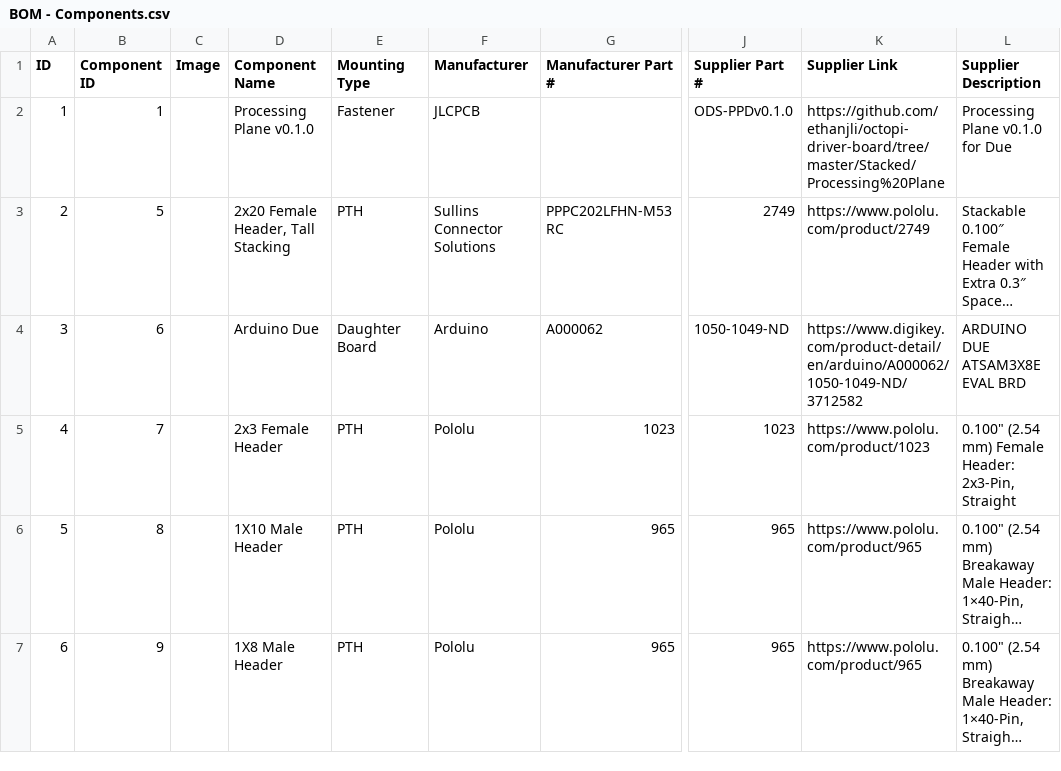
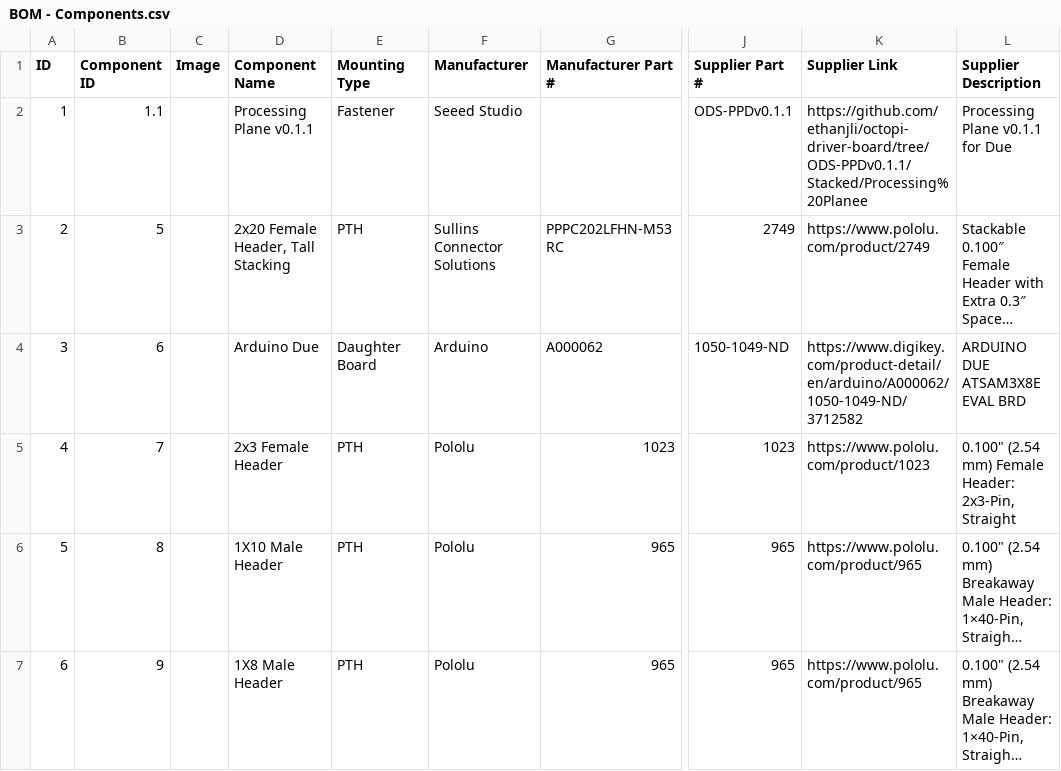
Before and after one commit to prakashlab/octopi-driver-board, a CSV file: Stacked/Processing Plane for Due/BOM - Components.csv, drawn as a sheet; only a part is shown, gaps mark what is left out; long unchanged cells end in …; the diff names each change by its address in the sheet, - before the commit and + after, or states it on an @@ line.

Commit message:
Revised silkscreen labels for v0.1.1 processing plane for Squid stack.

```diff
--- a/Stacked/Processing Plane for Due/BOM - Components.csv
+++ b/Stacked/Processing Plane for Due/BOM - Components.csv
-B2 (Component ID): 1
+B2 (Component ID): 1.1
-D2 (Component Name): Processing Plane v0.1.0
+D2 (Component Name): Processing Plane v0.1.1
-F2 (Manufacturer): JLCPCB
+F2 (Manufacturer): Seeed Studio
-J2 (Supplier Part #): ODS-PPDv0.1.0
+J2 (Supplier Part #): ODS-PPDv0.1.1
-K2 (Supplier Link): https://github.com/ethanjli/octopi-driver-board/tree/master/Stacked/Processing%20Plane
+K2 (Supplier Link): https://github.com/ethanjli/octopi-driver-board/tree/ODS-PPDv0.1.1/Stacked/Processing%20Planee
-L2 (Supplier Description): Processing Plane v0.1.0 for Due
+L2 (Supplier Description): Processing Plane v0.1.1 for Due
```
Also changed, not shown: Stacked/Processing Plane for Due/BOM - Manual Assembly.csv, 8 other files.
